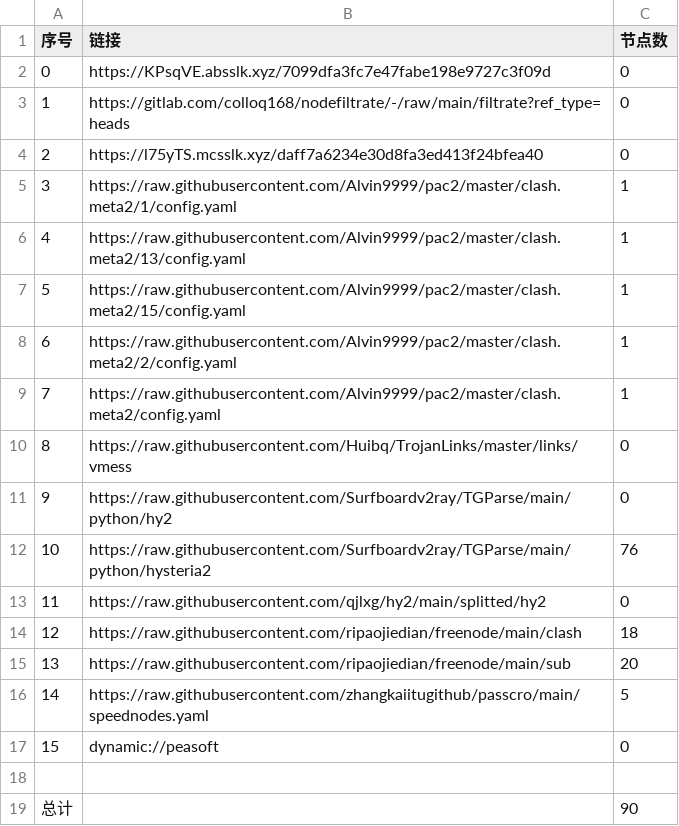
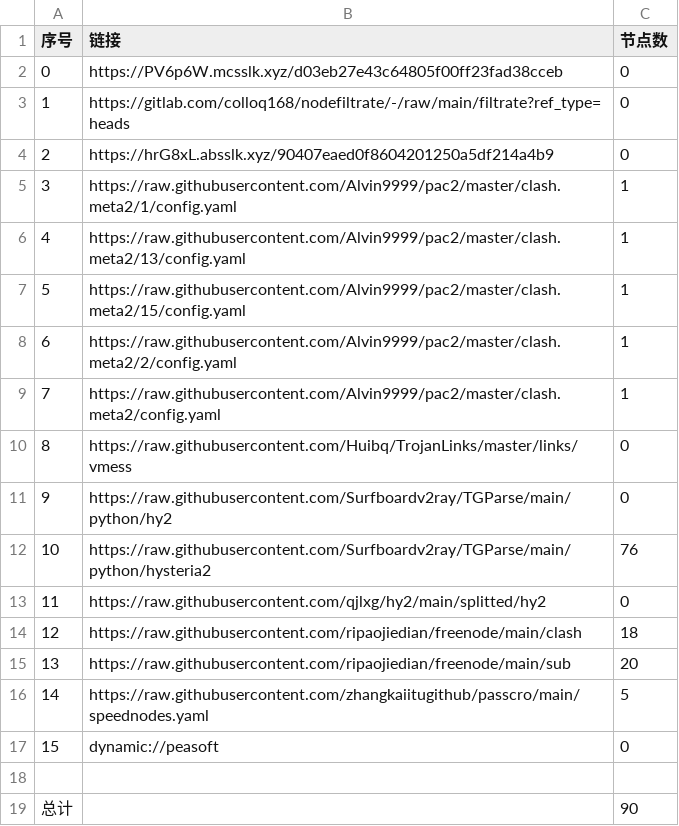
Before and after one commit to haygcao/NoMoreWalls, a CSV file: list_result.csv, drawn as a sheet.

```diff
--- a/list_result.csv
+++ b/list_result.csv
@@ -1,5 +1,5 @@
 序号,链接,节点数
-0,https://KPsqVE.absslk.xyz/7099dfa3fc7e47fabe198e9727c3f09d,0
+0,https://PV6p6W.mcsslk.xyz/d03eb27e43c64805f00ff23fad38cceb,0
 1,https://gitlab.com/colloq168/nodefiltrate/-/raw/main/filtrate?ref_type=heads,0
-2,https://l75yTS.mcsslk.xyz/daff7a6234e30d8fa3ed413f24bfea40,0
+2,https://hrG8xL.absslk.xyz/90407eaed0f8604201250a5df214a4b9,0
 3,https://raw.githubusercontent.com/Alvin9999/pac2/master/clash.meta2/1/config.yaml,1
```
Also changed, not shown: 3 other files.
